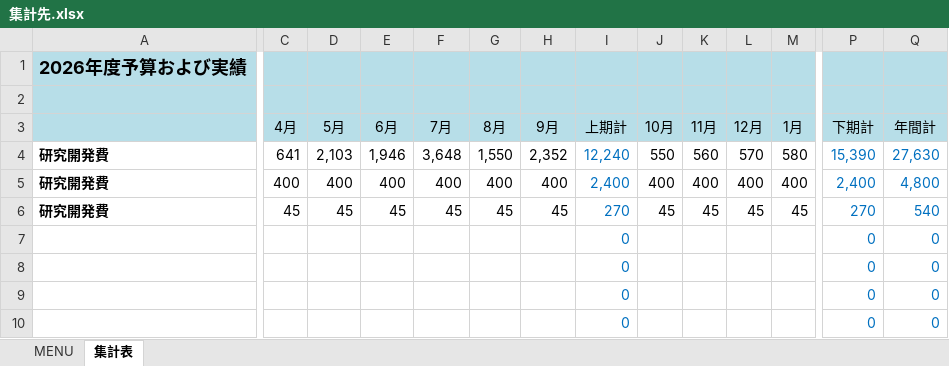
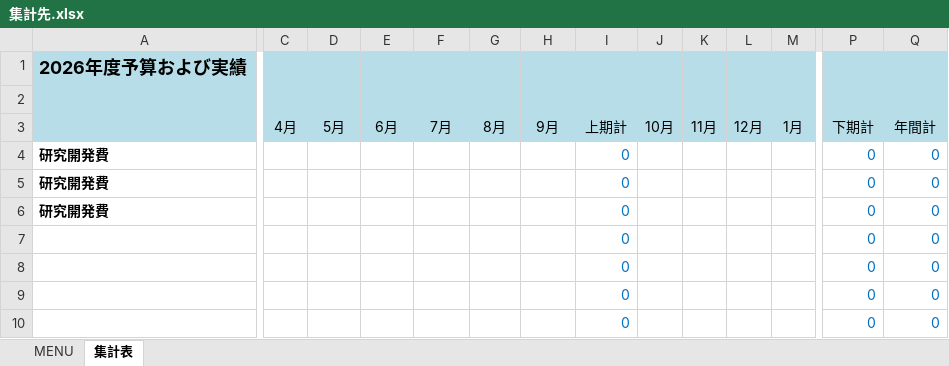
Before and after one commit to ShinjiKawamoto00/Aggregate_Pro, an Excel workbook: 集計くんPro_01/test_data/集計先.xlsx, sheet 集計表, drawn as a sheet; only a part is shown, gaps mark what is left out; values as stored, in another font and other column widths than the file's, no borders; charts and pictures not drawn; removed rows and columns are numbered as before the commit, all else as after; rows hold the shown columns only; the diff covers the shown part only; the diff names each change by its address in the sheet, - before the commit and + after, or states it on an @@ line.

```diff
--- a/集計くんPro_01/test_data/集計先.xlsx (sheet 集計表)
+++ b/集計くんPro_01/test_data/集計先.xlsx (sheet 集計表)
-C4: 641
+C4: (empty)
-D4: 2,103
+D4: (empty)
-E4: 1,946
+E4: (empty)
-F4: 3,648
+F4: (empty)
-G4: 1,550
+G4: (empty)
-H4: 2,352
+H4: (empty)
-I4: 12,240
+I4: 0
-J4: 550
+J4: (empty)
-K4: 560
+K4: (empty)
-L4: 570
+L4: (empty)
-M4: 580
+M4: (empty)
-P4: 15,390
+P4: 0
-Q4: 27,630
+Q4: 0
-C5: 400
+C5: (empty)
-D5: 400
+D5: (empty)
-E5: 400
+E5: (empty)
-F5: 400
+F5: (empty)
-G5: 400
+G5: (empty)
-H5: 400
+H5: (empty)
-I5: 2,400
+I5: 0
-J5: 400
+J5: (empty)
-K5: 400
+K5: (empty)
-L5: 400
+L5: (empty)
-M5: 400
+M5: (empty)
-P5: 2,400
+P5: 0
-Q5: 4,800
+Q5: 0
-row 6: 研究開発費 | 45 | 45 | 45 | 45 | 45 | 45 | 270 | 45 | 45 | 45 | 45 | 270 | 540
+row 6: 研究開発費 |  |  |  |  |  |  | 0 |  |  |  |  | 0 | 0
```
Also changed, not shown: 19 edited cells elsewhere in this sheet, 集計くんPro_01/test_data/転記先.xlsx.
